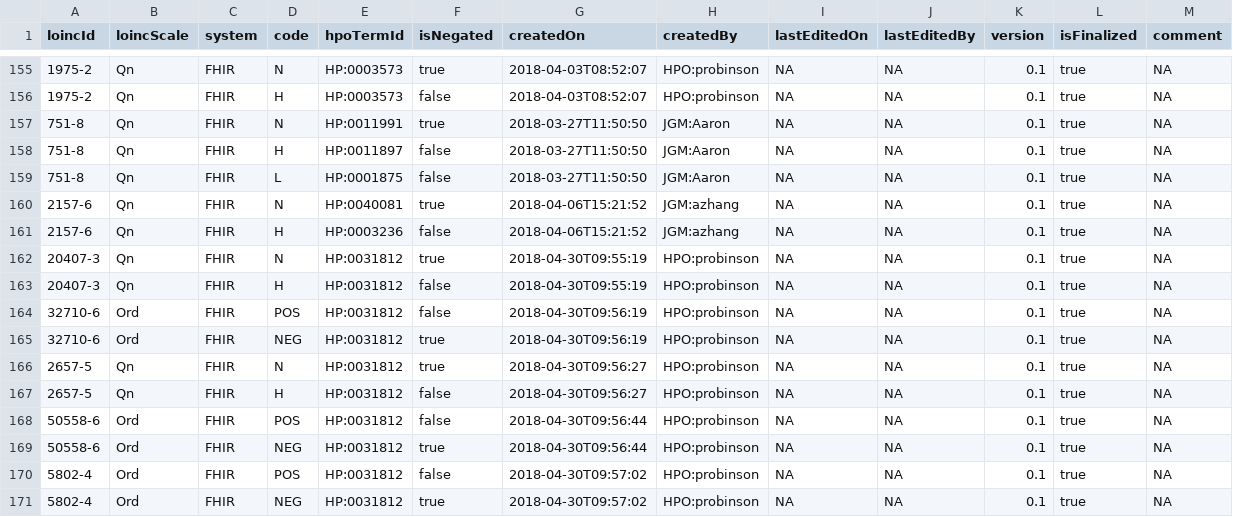
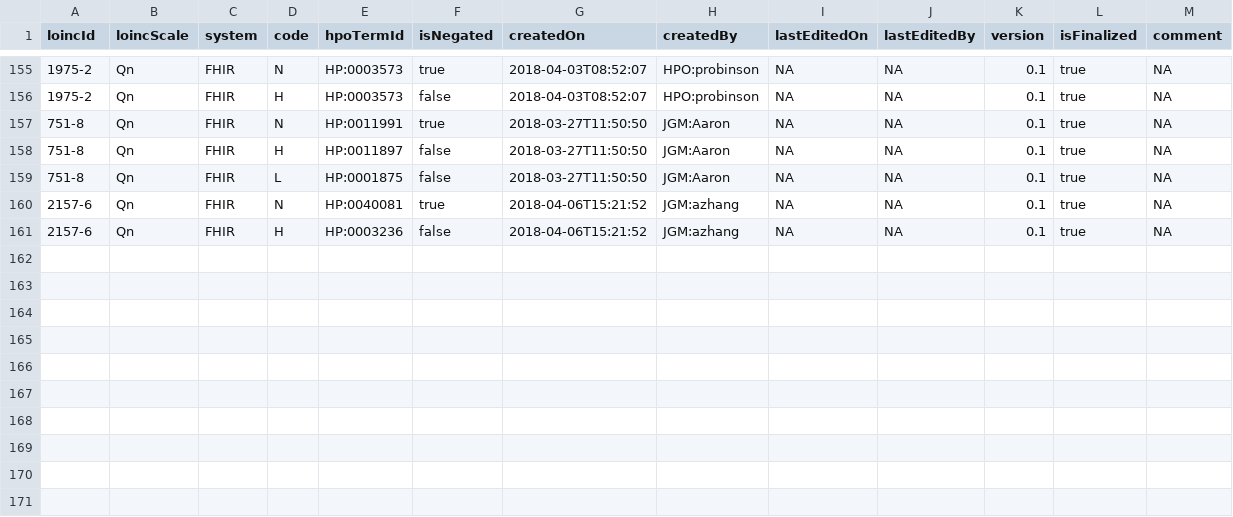
Before and after one commit to TheJacksonLaboratory/loinc2hpoAnnotation, a TSV file: Data/TSVSingleFile/annotations.tsv, drawn as a sheet; only a part is shown, gaps mark what is left out.

Commit message:
remove Peter's annotation with customized HPO

```diff
--- a/Data/TSVSingleFile/annotations.tsv
+++ b/Data/TSVSingleFile/annotations.tsv
@@ -161,11 +161 @@ loincId	loincScale	system	code	hpoTermId	isNegated	createdOn	createdBy	lastEdite
 2157-6	Qn	FHIR	H	HP:0003236	false	2018-04-06T15:21:52	JGM:azhang	NA	NA	0.1	true	NA
-20407-3	Qn	FHIR	N	HP:0031812	true	2018-04-30T09:55:19	HPO:probinson	NA	NA	0.1	true	NA
-20407-3	Qn	FHIR	H	HP:0031812	false	2018-04-30T09:55:19	HPO:probinson	NA	NA	0.1	true	NA
-32710-6	Ord	FHIR	POS	HP:0031812	false	2018-04-30T09:56:19	HPO:probinson	NA	NA	0.1	true	NA
-32710-6	Ord	FHIR	NEG	HP:0031812	true	2018-04-30T09:56:19	HPO:probinson	NA	NA	0.1	true	NA
-2657-5	Qn	FHIR	N	HP:0031812	true	2018-04-30T09:56:27	HPO:probinson	NA	NA	0.1	true	NA
-2657-5	Qn	FHIR	H	HP:0031812	false	2018-04-30T09:56:27	HPO:probinson	NA	NA	0.1	true	NA
-50558-6	Ord	FHIR	POS	HP:0031812	false	2018-04-30T09:56:44	HPO:probinson	NA	NA	0.1	true	NA
-50558-6	Ord	FHIR	NEG	HP:0031812	true	2018-04-30T09:56:44	HPO:probinson	NA	NA	0.1	true	NA
-5802-4	Ord	FHIR	POS	HP:0031812	false	2018-04-30T09:57:02	HPO:probinson	NA	NA	0.1	true	NA
-5802-4	Ord	FHIR	NEG	HP:0031812	true	2018-04-30T09:57:02	HPO:probinson	NA	NA	0.1	true	NA
```
Also changed, not shown: 2 other files.
